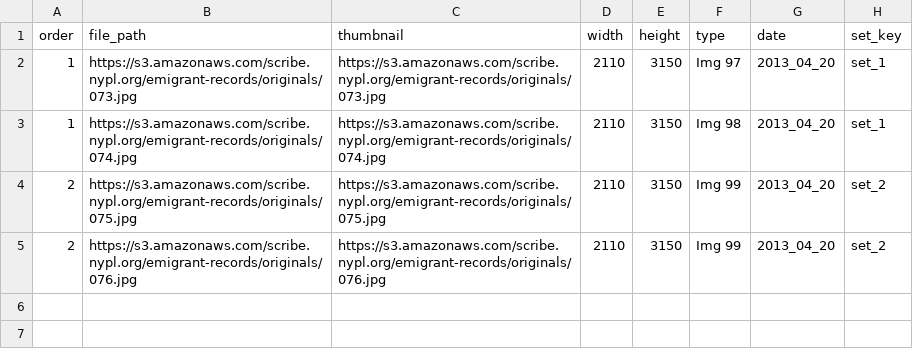
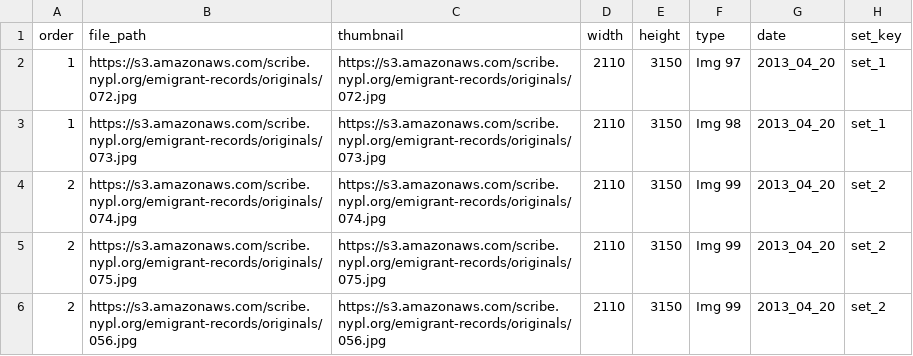
Before and after one commit to zooniverse/scribeAPI, a CSV file: project/emigrant/subjects/group_some_multi_page_subjects.csv, drawn as a sheet.

Commit message:
Adding SubjectSet model including necessary revisions to load_subjects tasks and subject-viewer code

```diff
--- a/project/emigrant/subjects/group_some_multi_page_subjects.csv
+++ b/project/emigrant/subjects/group_some_multi_page_subjects.csv
@@ -1,5 +1,6 @@
 order,file_path,thumbnail,width,height,type,date,set_key
-1,https://s3.amazonaws.com/scribe.nypl.org/emigrant-records/originals/073.jpg,https://s3.amazonaws.com/scribe.nypl.org/emigrant-records/originals/073.jpg,2110,3150,Img 97,2013_04_20,set_1
-1,https://s3.amazonaws.com/scribe.nypl.org/emigrant-records/originals/074.jpg,https://s3.amazonaws.com/scribe.nypl.org/emigrant-records/originals/074.jpg,2110,3150,Img 98,2013_04_20,set_1
+1,https://s3.amazonaws.com/scribe.nypl.org/emigrant-records/originals/072.jpg,https://s3.amazonaws.com/scribe.nypl.org/emigrant-records/originals/072.jpg,2110,3150,Img 97,2013_04_20,set_1
+1,https://s3.amazonaws.com/scribe.nypl.org/emigrant-records/originals/073.jpg,https://s3.amazonaws.com/scribe.nypl.org/emigrant-records/originals/073.jpg,2110,3150,Img 98,2013_04_20,set_1
+2,https://s3.amazonaws.com/scribe.nypl.org/emigrant-records/originals/074.jpg,https://s3.amazonaws.com/scribe.nypl.org/emigrant-records/originals/074.jpg,2110,3150,Img 99,2013_04_20,set_2
 2,https://s3.amazonaws.com/scribe.nypl.org/emigrant-records/originals/075.jpg,https://s3.amazonaws.com/scribe.nypl.org/emigrant-records/originals/075.jpg,2110,3150,Img 99,2013_04_20,set_2
-2,https://s3.amazonaws.com/scribe.nypl.org/emigrant-records/originals/076.jpg,https://s3.amazonaws.com/scribe.nypl.org/emigrant-records/originals/076.jpg,2110,3150,Img 99,2013_04_20,set_2
+2,https://s3.amazonaws.com/scribe.nypl.org/emigrant-records/originals/056.jpg,https://s3.amazonaws.com/scribe.nypl.org/emigrant-records/originals/056.jpg,2110,3150,Img 99,2013_04_20,set_2
```
Also changed, not shown: 17 other files.
